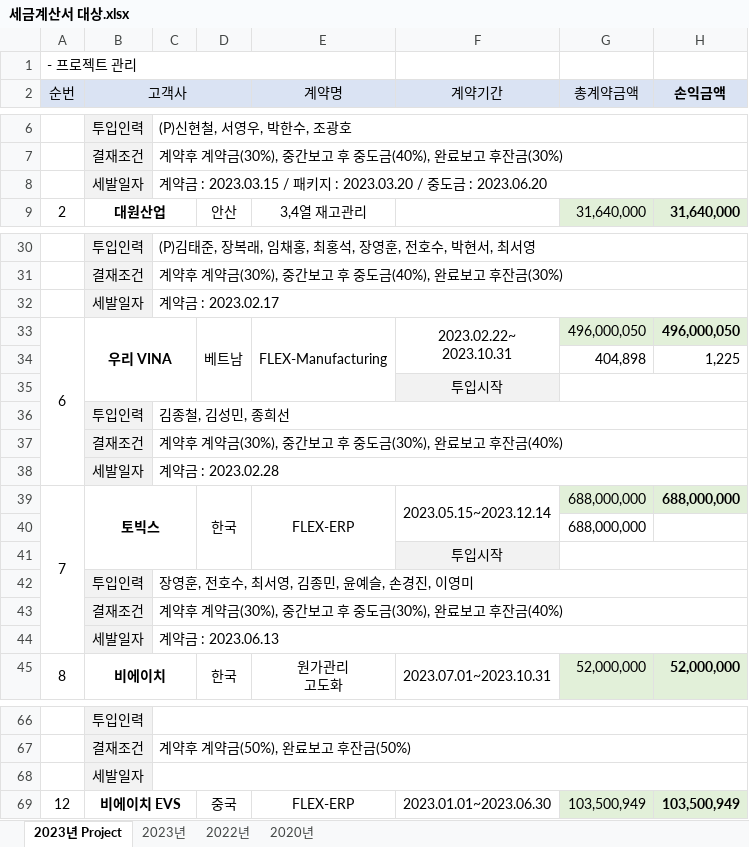
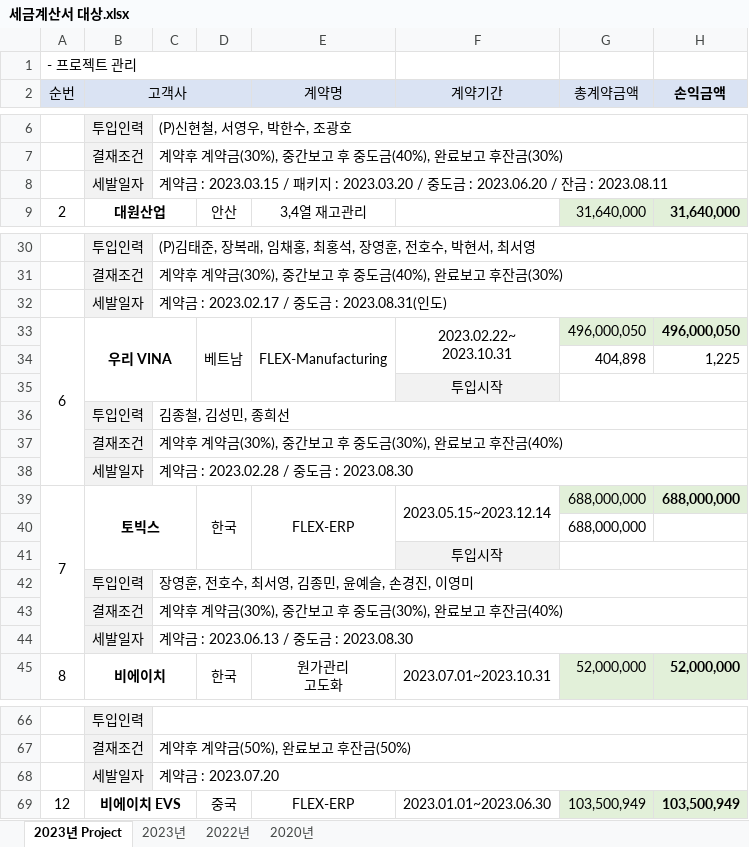
Before and after one commit to jeonhosu/Taxbill, an Excel workbook: 세금계산서 대상.xlsx, sheet 2023년 Project, drawn as a sheet; only a part is shown, gaps mark what is left out; values as stored, in another font and other column widths than the file's, no borders; conditional formats not drawn; the diff covers the shown part only; the diff names each change by its address in the sheet, - before the commit and + after, or states it on an @@ line.

Commit message:
세금계산서 대상 (계산서 발행 이력) 업데이트

```diff
--- a/세금계산서 대상.xlsx (sheet 2023년 Project)
+++ b/세금계산서 대상.xlsx (sheet 2023년 Project)
-C8: …: 2023.06.20
+C8: …: 2023.06.20 / 잔금 : 2023.08.11
-C32: 계약금 : 2023.02.17
+C32: 계약금 : 2023.02.17 / 중도금 : 2023.08.31(인도)
-C38: 계약금 : 2023.02.28
+C38: 계약금 : 2023.02.28 / 중도금 : 2023.08.30
-C44: 계약금 : 2023.06.13
+C44: 계약금 : 2023.06.13 / 중도금 : 2023.08.30
-C68: (empty)
+C68: 계약금 : 2023.07.20
```
Also changed, not shown: 1 edited cell elsewhere in this sheet.
